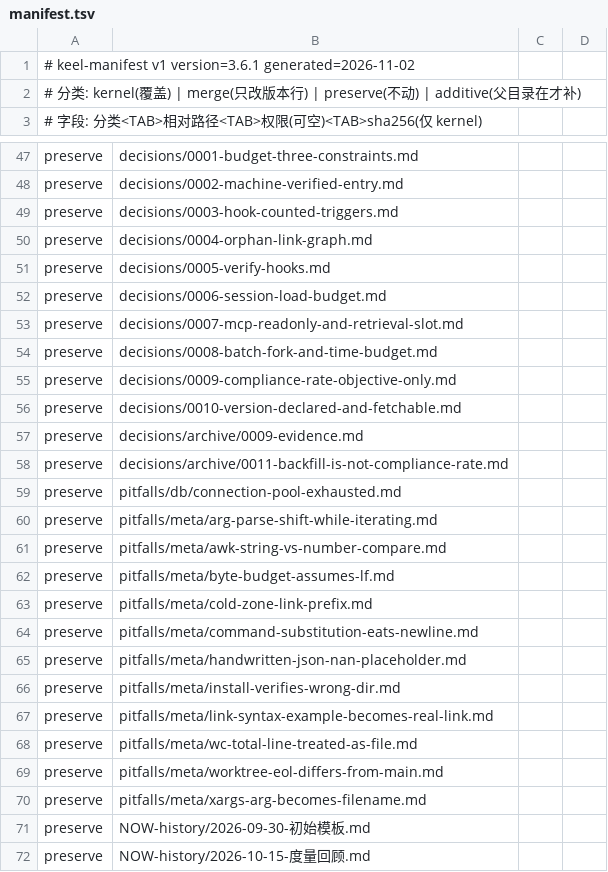
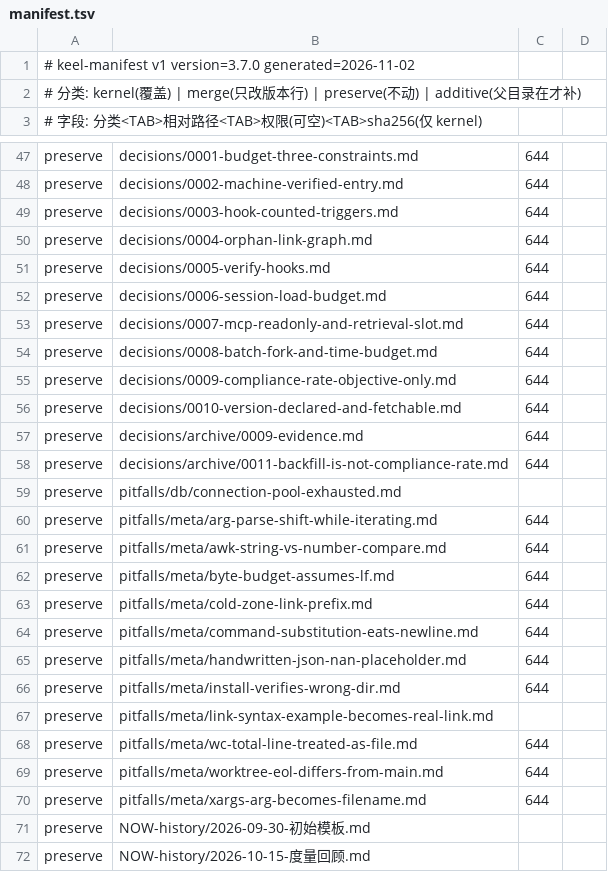
Before and after one commit to idcu/keel, a TSV file: keel/checks/manifest.tsv, drawn as a sheet; only a part is shown, gaps mark what is left out; the diff covers the shown part only; the diff names each change by its address in the sheet, - before the commit and + after, or states it on an @@ line.

Commit message:
feat: 同步 3.7.0 —— manifest 发布侧守卫 + 生成器缺陷修复
--check-manifest 进 CI 与 release.sh；DESIGN §12.3 与 ADR 0020 记一条修订。

```diff
--- a/keel/checks/manifest.tsv
+++ b/keel/checks/manifest.tsv
-A1: …keel-manifest v1 version=3.6.1 generated=2026-11-02
+A1: …keel-manifest v1 version=3.7.0 generated=2026-11-02
-C47:C58: (empty)
+C47:C58: 644
-C60:C66: (empty)
+C60:C66: 644
-C68:C70: (empty)
+C68:C70: 644
```
Also changed, not shown: 24 edited cells elsewhere in this file, 7 other files.
